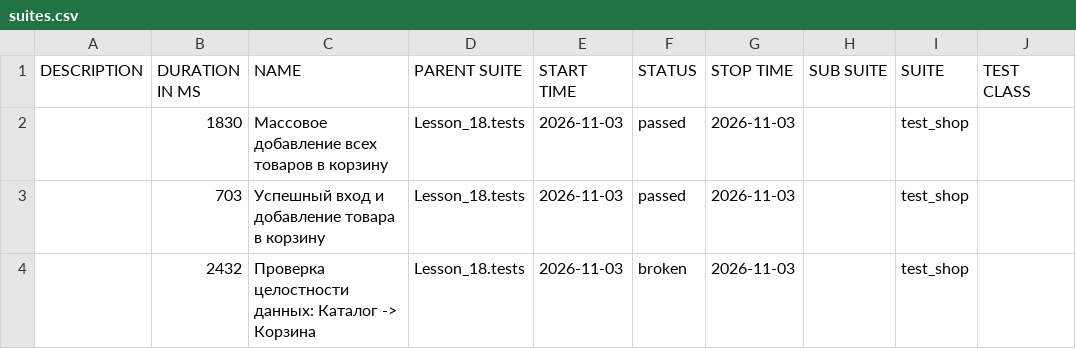
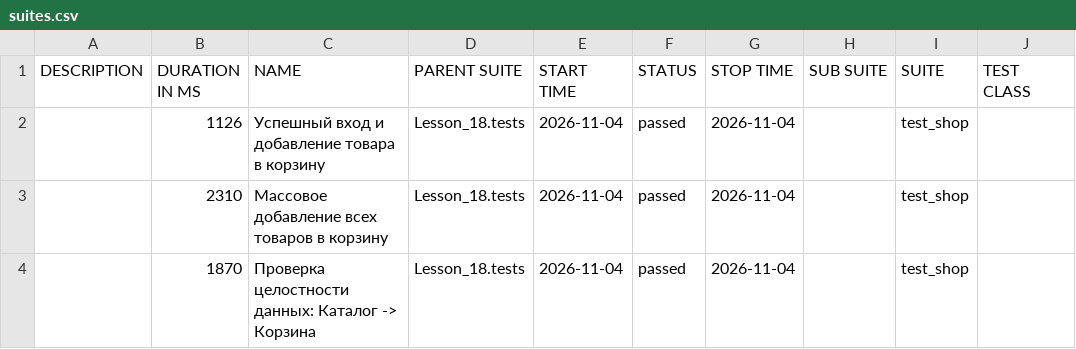
Before and after one commit to Ar4ipraha/automation, a CSV file: data/suites.csv, drawn as a sheet; only a part is shown; the diff names each change by its address in the sheet, - before the commit and + after, or states it on an @@ line.

```diff
--- a/data/suites.csv
+++ b/data/suites.csv
-B2 (DURATION IN MS): 1830
+B2 (DURATION IN MS): 1126
-C2 (NAME): Массовое добавление всех товаров в корзину
+C2 (NAME): Успешный вход и добавление товара в корзину
-E2:E4 (START TIME): 2026-11-03
+E2:E4 (START TIME): 2026-11-04
-G2:G4 (STOP TIME): 2026-11-03
+G2:G4 (STOP TIME): 2026-11-04
-B3 (DURATION IN MS): 703
+B3 (DURATION IN MS): 2310
-C3 (NAME): Успешный вход и добавление товара в корзину
+C3 (NAME): Массовое добавление всех товаров в корзину
-B4 (DURATION IN MS): 2432
+B4 (DURATION IN MS): 1870
-F4 (STATUS): broken
+F4 (STATUS): passed
```
Also changed, not shown: data/behaviors.csv, 56 other files.
